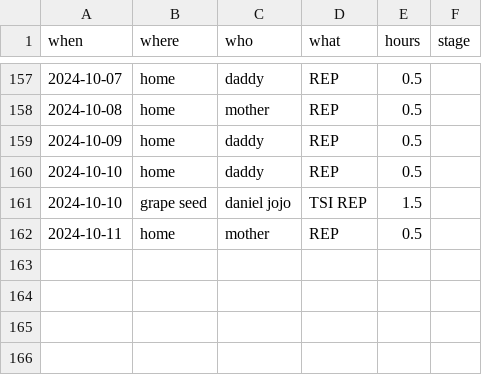
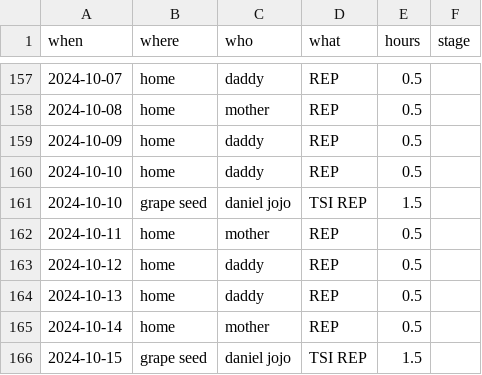
Before and after one commit to juggliu/yoki, a CSV file: learn_english/datas/learn_event.csv, drawn as a sheet; only a part is shown, gaps mark what is left out; the diff names each change by its address in the sheet, - before the commit and + after, or states it on an @@ line.

Commit message:
更新进度

```diff
--- a/learn_english/datas/learn_event.csv
+++ b/learn_english/datas/learn_event.csv
+row 163: 2024-10-12 | home | daddy | REP | 0.5
+row 164: 2024-10-13 | home | daddy | REP | 0.5
+row 165: 2024-10-14 | home | mother | REP | 0.5
+row 166: 2024-10-15 | grape seed | daniel jojo | TSI REP | 1.5
```
